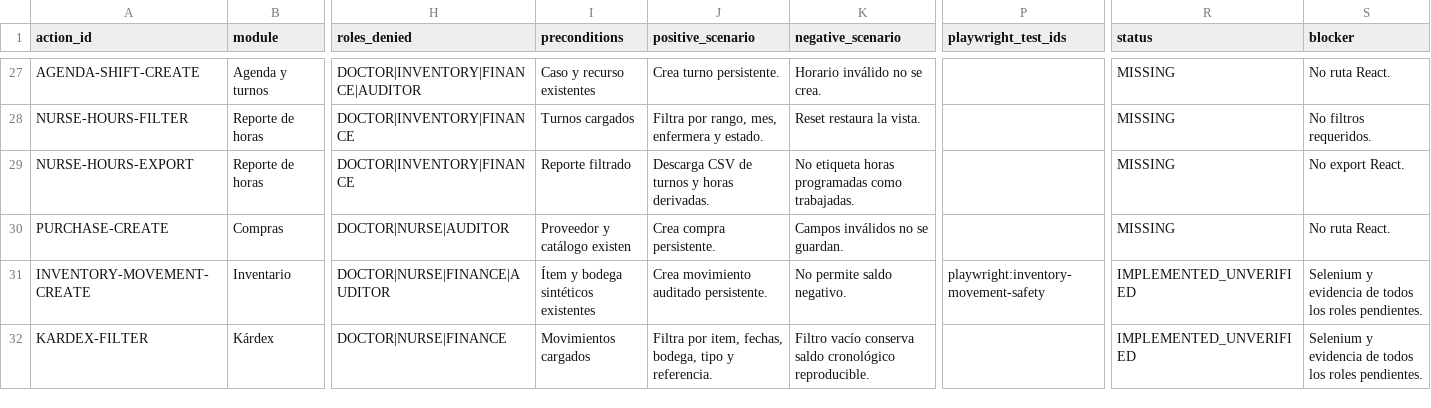
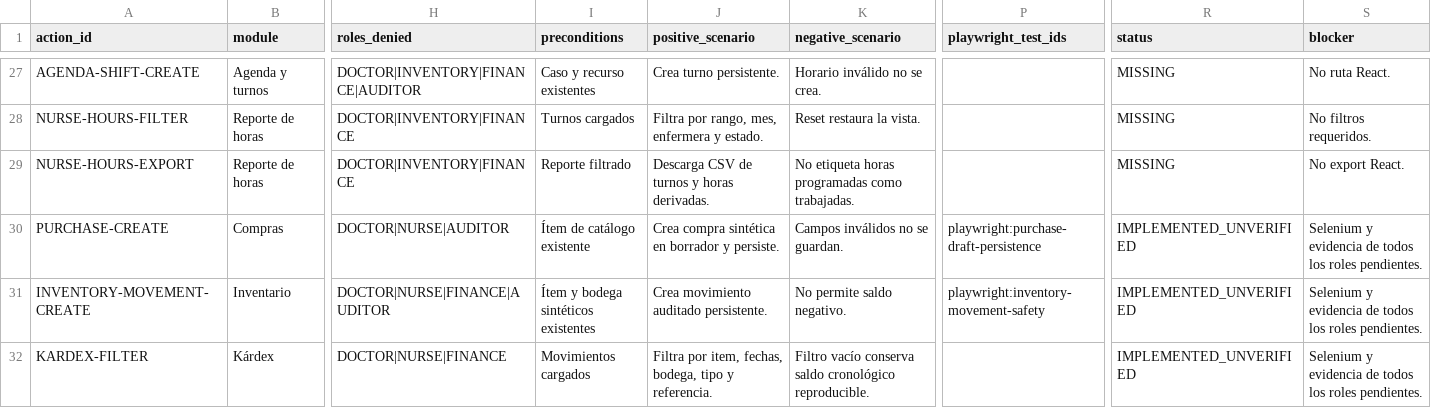
Before and after one commit to CLinqui7/analiza-en-casa, a CSV file: docs/qa/UI_ACTION_INVENTORY.csv, drawn as a sheet; only a part is shown, gaps mark what is left out; the diff names each change by its address in the sheet, - before the commit and + after, or states it on an @@ line.

Commit message:
react: add persistent purchase drafts

```diff
--- a/docs/qa/UI_ACTION_INVENTORY.csv
+++ b/docs/qa/UI_ACTION_INVENTORY.csv
-I30 (preconditions): Proveedor y catálogo existen
+I30 (preconditions): Ítem de catálogo existente
-J30 (positive_scenario): Crea compra persistente.
+J30 (positive_scenario): Crea compra sintética en borrador y persiste.
-P30 (playwright_test_ids): (empty)
+P30 (playwright_test_ids): playwright:purchase-draft-persistence
-R30 (status): MISSING
+R30 (status): IMPLEMENTED_UNVERIFIED
-S30 (blocker): No ruta React.
+S30 (blocker): Selenium y evidencia de todos los roles pendientes.
```
Also changed, not shown: 9 other files.
